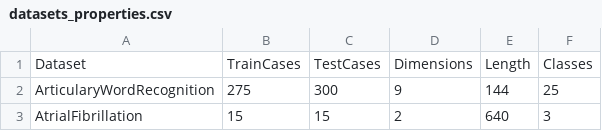
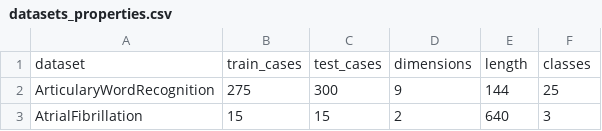
Before and after one commit to BrunoMiglioretto/PIBIC, a CSV file: metadata/datasets_properties.csv, drawn as a sheet; only a part is shown.

```diff
--- a/metadata/datasets_properties.csv
+++ b/metadata/datasets_properties.csv
@@ -1,2 +1,2 @@
-Dataset,TrainCases,TestCases,Dimensions,Length,Classes
+dataset,train_cases,test_cases,dimensions,length,classes
 ArticularyWordRecognition,275,300,9,144,25
```
Also changed, not shown: metadata/uea_benchmark.csv.
